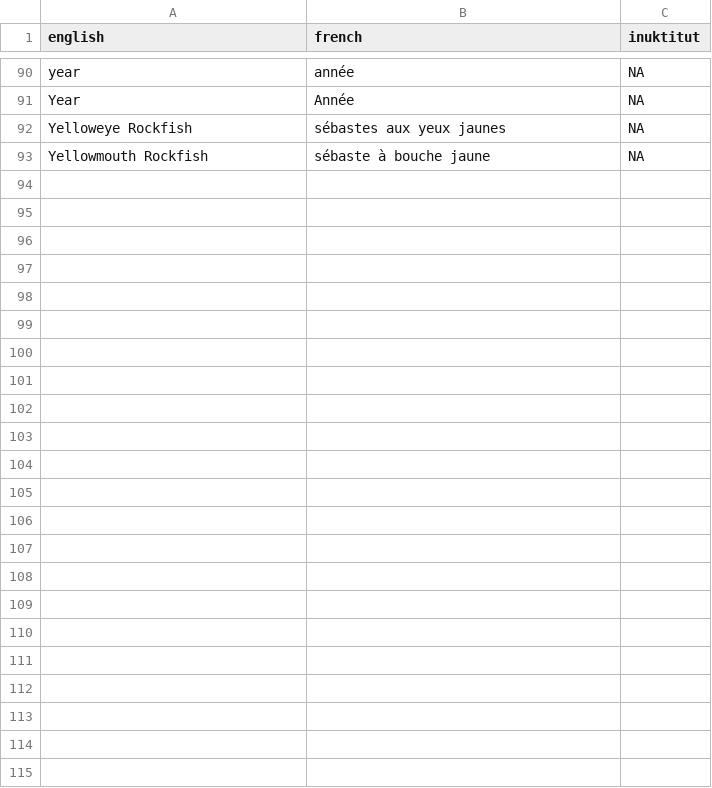
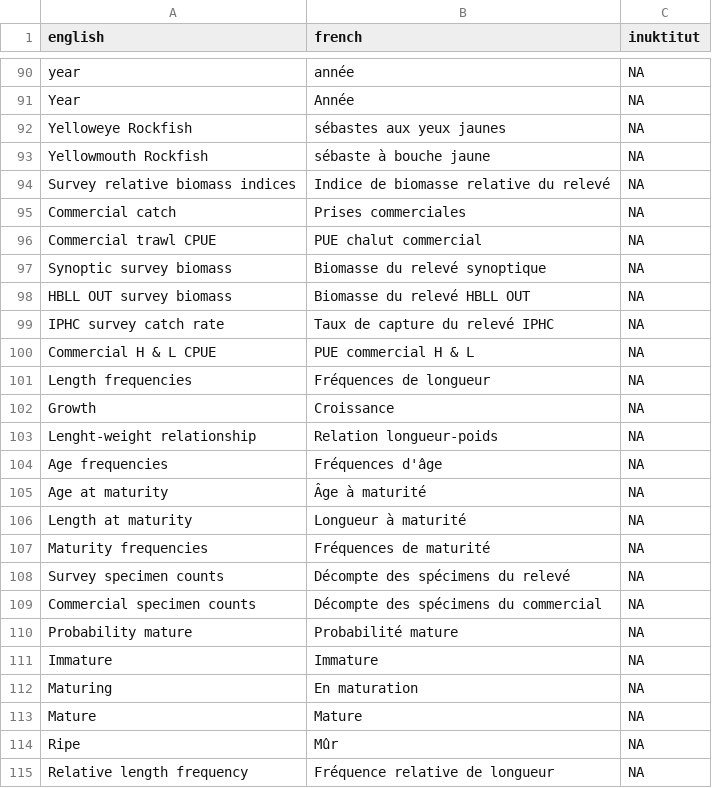
Before and after one commit to pbs-assess/rosettafish, a CSV file: inst/extdata/terms.csv, drawn as a sheet; only a part is shown, gaps mark what is left out; the diff names each change by its address in the sheet, - before the commit and + after, or states it on an @@ line.

Commit message:
Update terms.csv

```diff
--- a/inst/extdata/terms.csv
+++ b/inst/extdata/terms.csv
+row 94: Survey relative biomass indices | Indice de biomasse relative du relevé | NA
+row 95: Commercial catch | Prises commerciales | NA
+row 96: Commercial trawl CPUE | PUE chalut commercial | NA
+row 97: Synoptic survey biomass | Biomasse du relevé synoptique | NA
+row 98: HBLL OUT survey biomass | Biomasse du relevé HBLL OUT | NA
+row 99: IPHC survey catch rate | Taux de capture du relevé IPHC | NA
+row 100: Commercial H & L CPUE | PUE commercial H & L | NA
+row 101: Length frequencies | Fréquences de longueur | NA
+row 102: Growth | Croissance | NA
+row 103: Lenght-weight relationship | Relation longueur-poids | NA
+row 104: Age frequencies | Fréquences d'âge | NA
+row 105: Age at maturity | Âge à maturité | NA
+row 106: Length at maturity | Longueur à maturité | NA
+row 107: Maturity frequencies | Fréquences de maturité | NA
+row 108: Survey specimen counts | Décompte des spécimens du relevé | NA
+row 109: Commercial specimen counts | Décompte des spécimens du commercial | NA
+row 110: Probability mature | Probabilité mature | NA
+row 111: Immature | Immature | NA
+row 112: Maturing | En maturation | NA
+row 113: Mature | Mature | NA
+row 114: Ripe | Mûr | NA
+row 115: Relative length frequency | Fréquence relative de longueur | NA
```
